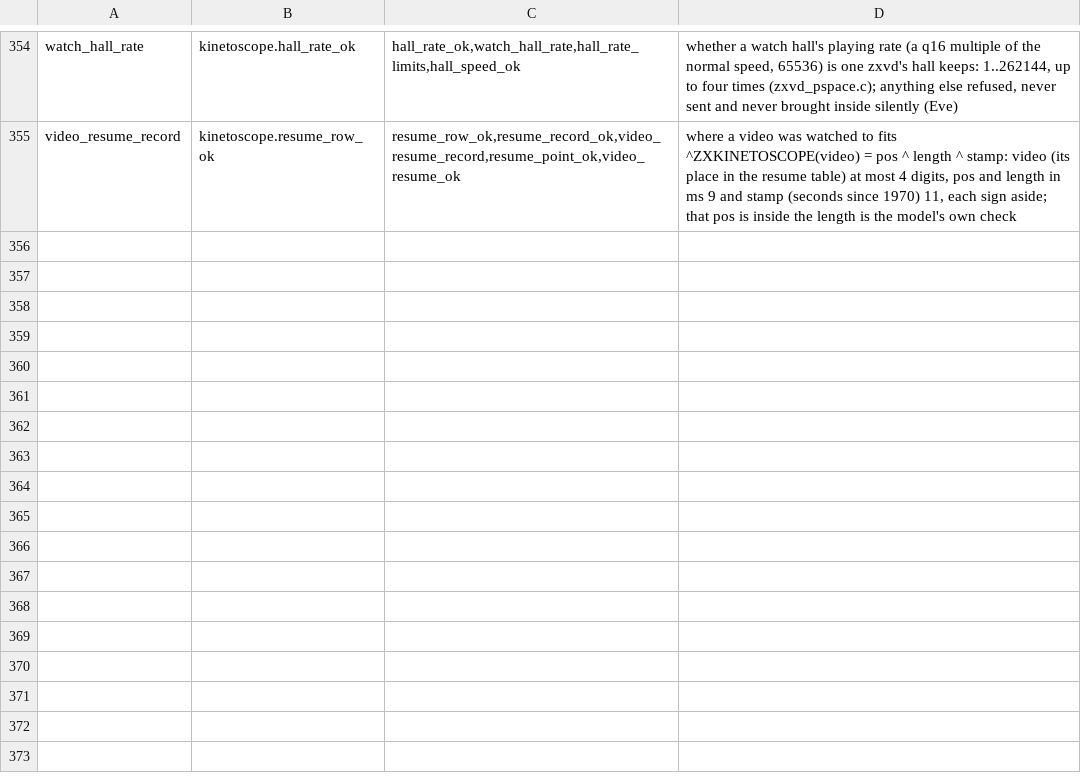
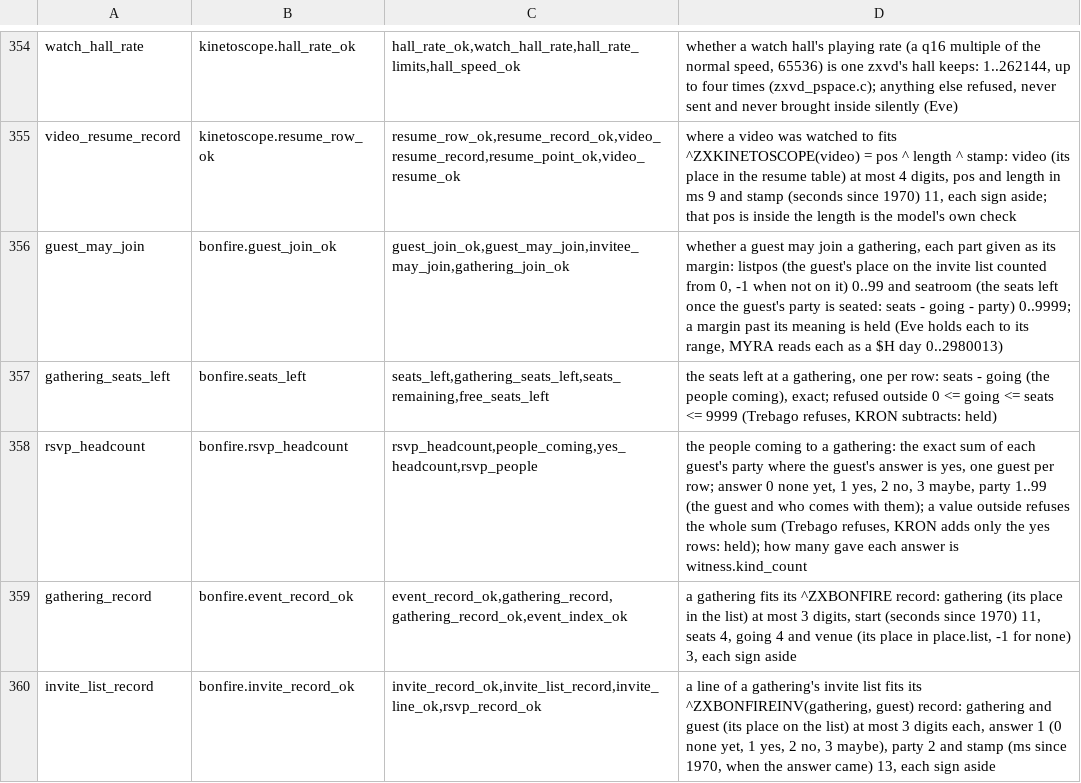
Before and after one commit to sykomiked/ZEDEC-XERO-VULPINE-V1.0.0, a TSV file: kernel/src/apps/CONCEPTS.tsv, drawn as a sheet; only a part is shown, gaps mark what is left out.

```diff
--- a/kernel/src/apps/CONCEPTS.tsv
+++ b/kernel/src/apps/CONCEPTS.tsv
@@ -355 +355,6 @@ watch_hall_rate	kinetoscope.hall_rate_ok	hall_rate_ok,watch_hall_rate,hall_rate_
 video_resume_record	kinetoscope.resume_row_ok	resume_row_ok,resume_record_ok,video_resume_record,resume_point_ok,video_resume_ok	where a video was watched to fits ^ZXKINETOSCOPE(video) = pos ^ length ^ stamp: video (its place in the resume table) at most 4 digits, pos and length in ms 9 and stamp (seconds since 1970) 11, each sign aside; that pos is inside the length is the model's own check
+guest_may_join	bonfire.guest_join_ok	guest_join_ok,guest_may_join,invitee_may_join,gathering_join_ok	whether a guest may join a gathering, each part given as its margin: listpos (the guest's place on the invite list counted from 0, -1 when not on it) 0..99 and seatroom (the seats left once the guest's party is seated: seats - going - party) 0..9999; a margin past its meaning is held (Eve holds each to its range, MYRA reads each as a $H day 0..2980013)
+gathering_seats_left	bonfire.seats_left	seats_left,gathering_seats_left,seats_remaining,free_seats_left	the seats left at a gathering, one per row: seats - going (the people coming), exact; refused outside 0 <= going <= seats <= 9999 (Trebago refuses, KRON subtracts: held)
+rsvp_headcount	bonfire.rsvp_headcount	rsvp_headcount,people_coming,yes_headcount,rsvp_people	the people coming to a gathering: the exact sum of each guest's party where the guest's answer is yes, one guest per row; answer 0 none yet, 1 yes, 2 no, 3 maybe, party 1..99 (the guest and who comes with them); a value outside refuses the whole sum (Trebago refuses, KRON adds only the yes rows: held); how many gave each answer is witness.kind_count
+gathering_record	bonfire.event_record_ok	event_record_ok,gathering_record,gathering_record_ok,event_index_ok	a gathering fits its ^ZXBONFIRE record: gathering (its place in the list) at most 3 digits, start (seconds since 1970) 11, seats 4, going 4 and venue (its place in place.list, -1 for none) 3, each sign aside
+invite_list_record	bonfire.invite_record_ok	invite_record_ok,invite_list_record,invite_line_ok,rsvp_record_ok	a line of a gathering's invite list fits its ^ZXBONFIREINV(gathering, guest) record: gathering and guest (its place on the list) at most 3 digits each, answer 1 (0 none yet, 1 yes, 2 no, 3 maybe), party 2 and stamp (ms since 1970, when the answer came) 13, each sign aside
```
Also changed, not shown: kernel/src/alexandria/SLOTS.tsv, kernel/src/apps/CHECKS.tsv, 20 other files.
